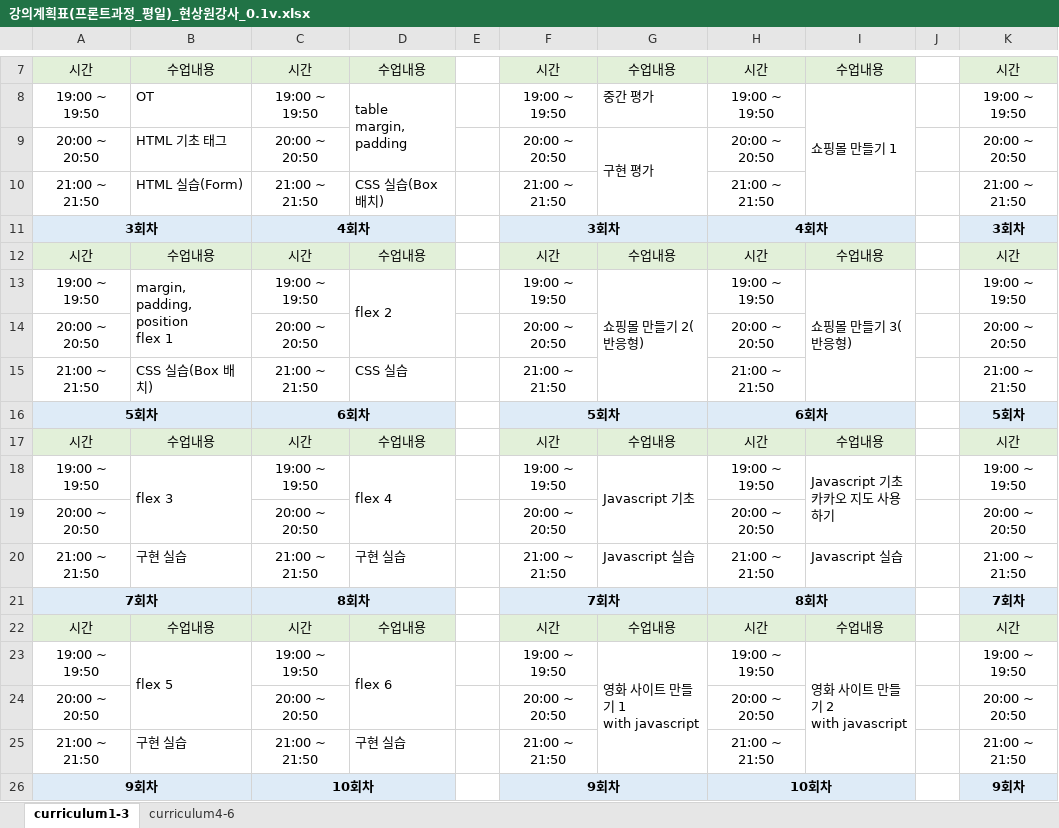
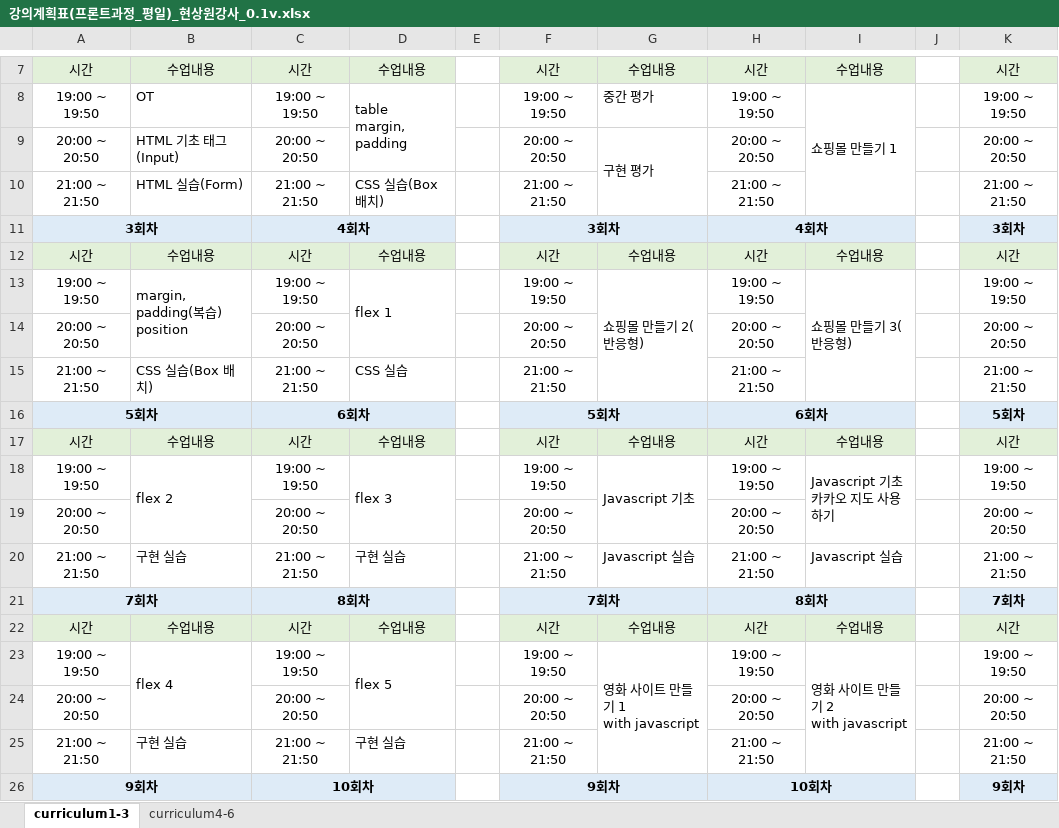
Before and after one commit to hyunsangwon/IT_KOREA_HTML, an Excel workbook: 강의계획표(프론트과정_평일)_현상원강사_0.1v.xlsx, sheet curriculum1-3, drawn as a sheet; only a part is shown, gaps mark what is left out; values as stored, in another font and other column widths than the file's, no borders; ↵ is a line break in a cell; the diff names each change by its address in the sheet, - before the commit and + after, or states it on an @@ line.

```diff
--- a/강의계획표(프론트과정_평일)_현상원강사_0.1v.xlsx (sheet curriculum1-3)
+++ b/강의계획표(프론트과정_평일)_현상원강사_0.1v.xlsx (sheet curriculum1-3)
-B9: HTML 기초 태그
+B9: HTML 기초 태그(Input)
-B13: margin, padding, position ↵ flex 1
+B13: margin, padding(복습) ↵ position
-D13: flex 2
+D13: flex 1
-B18: flex 3
+B18: flex 2
-D18: flex 4
+D18: flex 3
-B23: flex 5
+B23: flex 4
-D23: flex 6
+D23: flex 5
```
Also changed, not shown: 25 other files.
